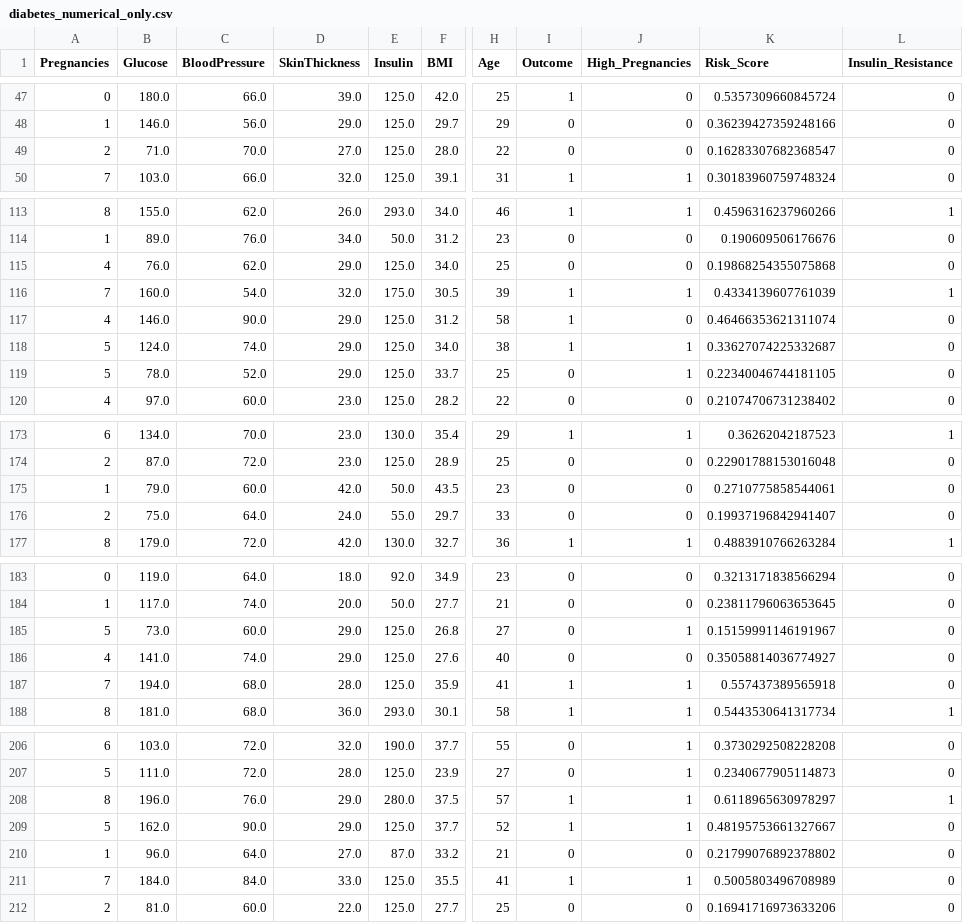
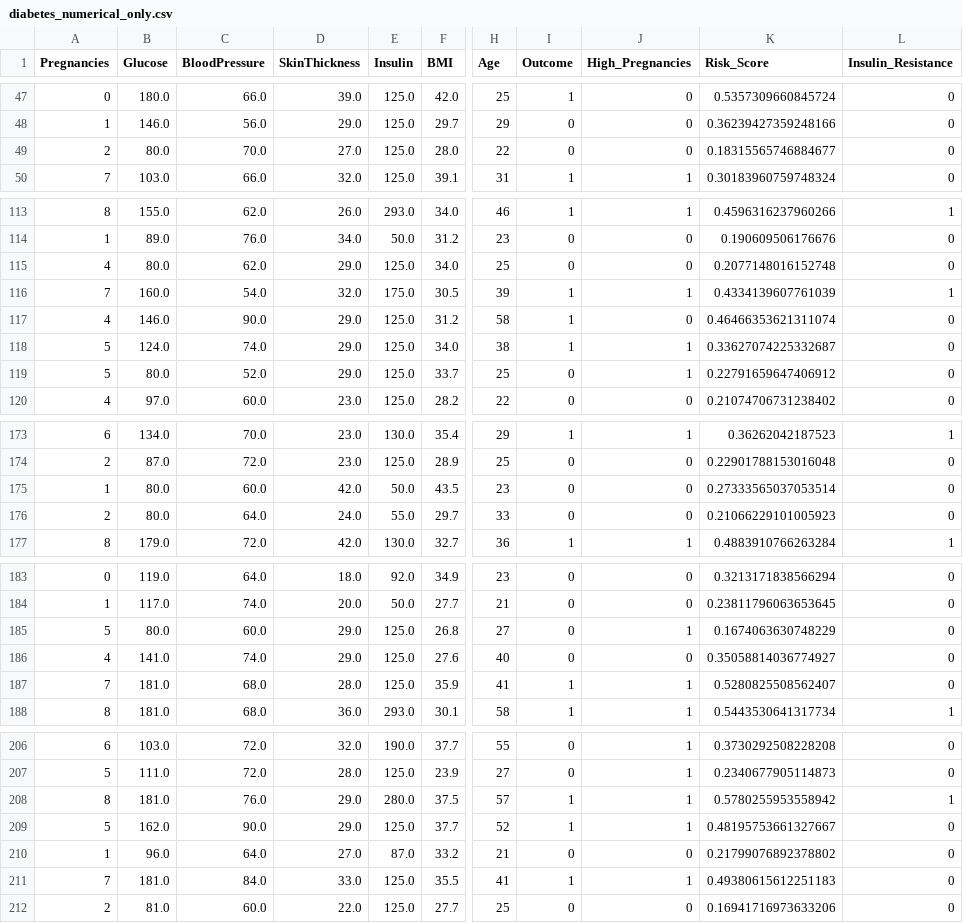
Before and after one commit to JohnHika/john-diabetes-risk-prediction, a CSV file: diabetes_numerical_only.csv, drawn as a sheet; only a part is shown, gaps mark what is left out; the diff covers the shown part only; the diff names each change by its address in the sheet, - before the commit and + after, or states it on an @@ line.

Commit message:
🚀 Add Streamlit web application and updated datasets
✅ Added Features:
- Interactive Streamlit web app (app.py)
- 6-page diabetes prediction dashboard
- Risk calculator with real-time assessment
- Interactive data visualizations
- Dataset download functionality
- Updated CSV files with complete feature engineering
- Deployment guide for Streamlit Cloud

📊 Data Updates:
- Regenerated all processed CSV files
- Updated diabetes_engineered.csv with 7 new features
- Updated diabetes_numerical_only.csv for ML algorithms
- Enhanced Jupyter notebook with personal voice

🔧 Technical Improvements:
- Clean requirements.txt for deployment
- Fixed import dependencies
- Optimized for Streamlit Cloud hosting
- Professional UI with custom CSS styling

Ready for deployment to share.streamlit.io! 🌐

```diff
--- a/diabetes_numerical_only.csv
+++ b/diabetes_numerical_only.csv
-B49 (Glucose): 71.0
+B49 (Glucose): 80.0
-K49 (Risk_Score): 0.16283307682368547
+K49 (Risk_Score): 0.18315565746884677
-B115 (Glucose): 76.0
+B115 (Glucose): 80.0
-K115 (Risk_Score): 0.19868254355075868
+K115 (Risk_Score): 0.2077148016152748
-B119 (Glucose): 78.0
+B119 (Glucose): 80.0
-K119 (Risk_Score): 0.22340046744181105
+K119 (Risk_Score): 0.22791659647406912
-B175 (Glucose): 79.0
+B175 (Glucose): 80.0
-K175 (Risk_Score): 0.2710775858544061
+K175 (Risk_Score): 0.27333565037053514
-B176 (Glucose): 75.0
+B176 (Glucose): 80.0
-K176 (Risk_Score): 0.19937196842941407
+K176 (Risk_Score): 0.21066229101005923
-B185 (Glucose): 73.0
+B185 (Glucose): 80.0
-K185 (Risk_Score): 0.15159991146191967
+K185 (Risk_Score): 0.1674063630748229
-B187 (Glucose): 194.0
+B187 (Glucose): 181.0
-K187 (Risk_Score): 0.557437389565918
+K187 (Risk_Score): 0.5280825508562407
-B208 (Glucose): 196.0
+B208 (Glucose): 181.0
-K208 (Risk_Score): 0.6118965630978297
+K208 (Risk_Score): 0.5780255953558942
-B211 (Glucose): 184.0
+B211 (Glucose): 181.0
-K211 (Risk_Score): 0.5005803496708989
+K211 (Risk_Score): 0.49380615612251183
```
Also changed, not shown: 126 edited cells elsewhere in this file, diabetes_engineered.csv, 4 other files.
